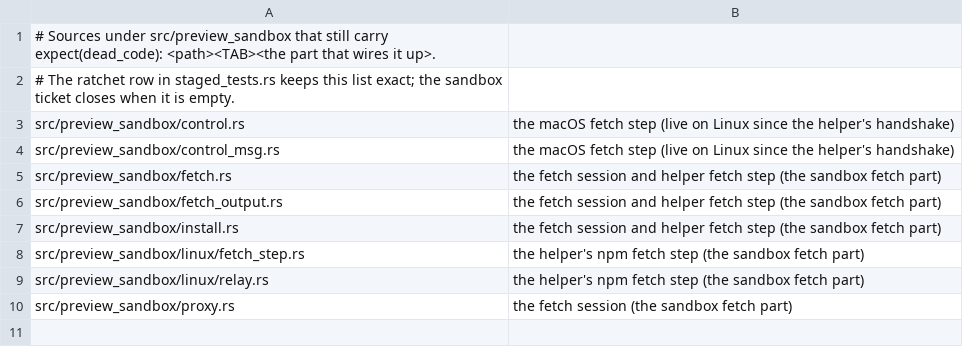
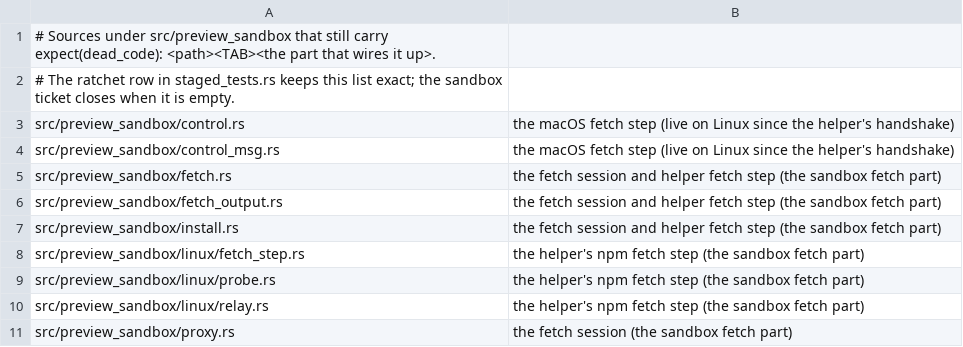
Before and after one commit to MikkoParkkola/mcp-gateway, a TSV file: src/preview_sandbox/staged_dark.tsv, drawn as a sheet.

```diff
--- a/src/preview_sandbox/staged_dark.tsv
+++ b/src/preview_sandbox/staged_dark.tsv
@@ -8,2 +8,3 @@ src/preview_sandbox/install.rs	the fetch session and helper fetch step (the sand
 src/preview_sandbox/linux/fetch_step.rs	the helper's npm fetch step (the sandbox fetch part)
+src/preview_sandbox/linux/probe.rs	the helper's npm fetch step (the sandbox fetch part)
 src/preview_sandbox/linux/relay.rs	the helper's npm fetch step (the sandbox fetch part)
```
Also changed, not shown: 3 other files.
